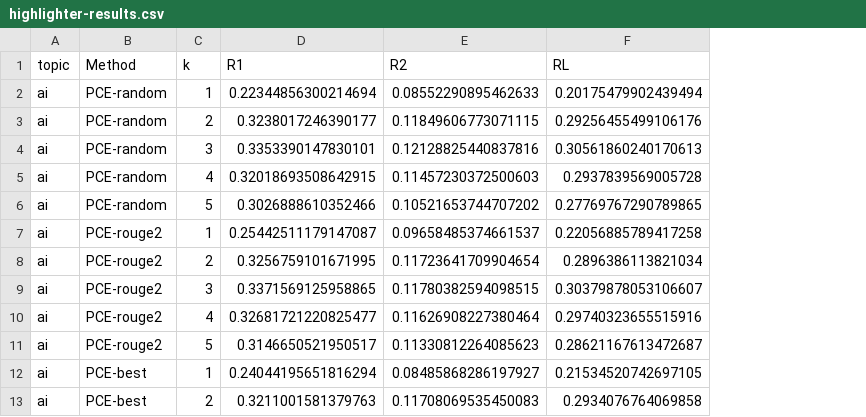
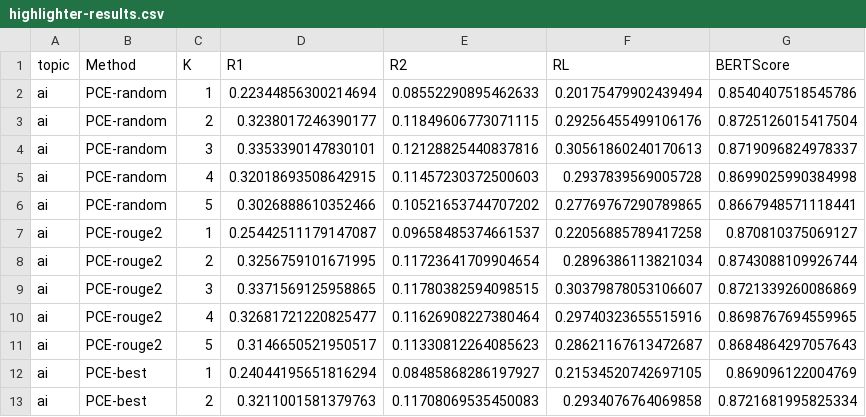
Before and after one commit to nicolovergaro/DNLP_project, a CSV file: results/highlighter-results.csv, drawn as a sheet; only a part is shown; the diff names each change by its address in the sheet, - before the commit and + after, or states it on an @@ line.

Commit message:
BERTScore

```diff
--- a/results/highlighter-results.csv
+++ b/results/highlighter-results.csv
+column G (BERTScore), rows 2-13: 0.8540407518545786 | 0.8725126015417504 | 0.8719096824978337 | 0.8699025990384998 | 0.8667948571118441 | 0.870810375069127 | 0.8743088109926744 | 0.8721339260086869 | 0.8698767694559965 | 0.8684864297057643 | 0.869096122004769 | 0.8721681995825334
-C1: k
+C1: K
```
